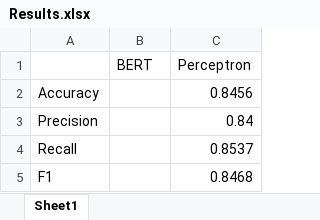
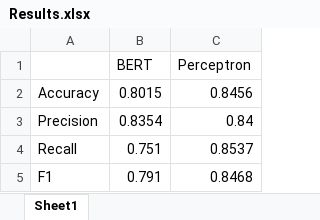
Before and after one commit to FelixWaldschock/Chalmers_TME286_IntelligentAgents, an Excel workbook: Assignment_02/2.5/Results.xlsx, sheet Sheet1, drawn as a sheet; values as stored, in another font and other column widths than the file's, no borders; the diff names each change by its address in the sheet, - before the commit and + after, or states it on an @@ line.

```diff
--- a/Assignment_02/2.5/Results.xlsx (sheet Sheet1)
+++ b/Assignment_02/2.5/Results.xlsx (sheet Sheet1)
-B2 (BERT): (empty)
+B2 (BERT): 0.8015
-B3 (BERT): (empty)
+B3 (BERT): 0.8354
-B4 (BERT): (empty)
+B4 (BERT): 0.751
-B5 (BERT): (empty)
+B5 (BERT): 0.791
```
Also changed, not shown: 17 other files.
